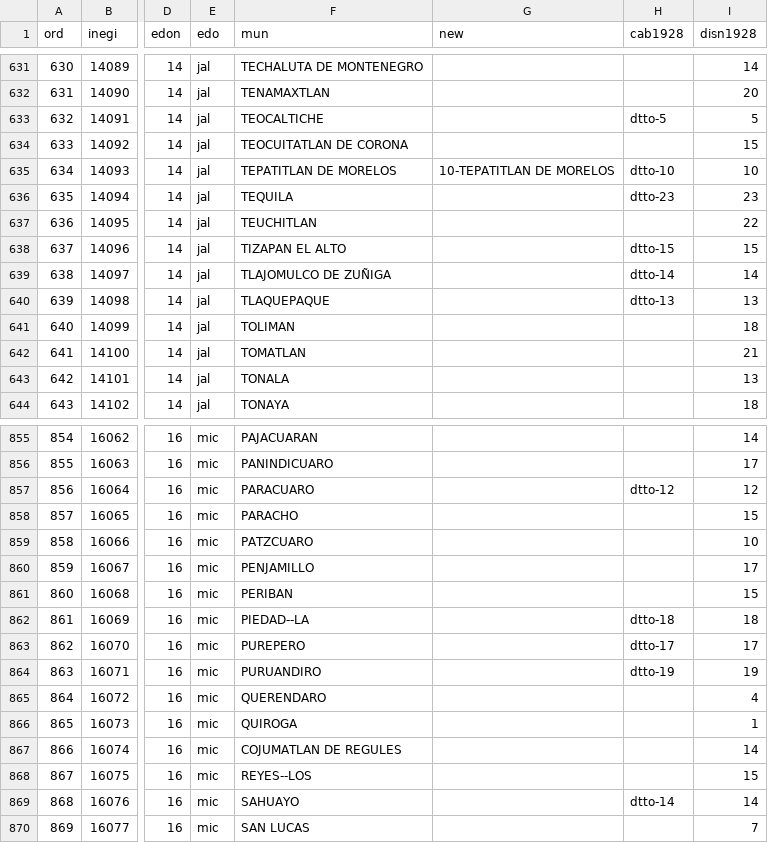
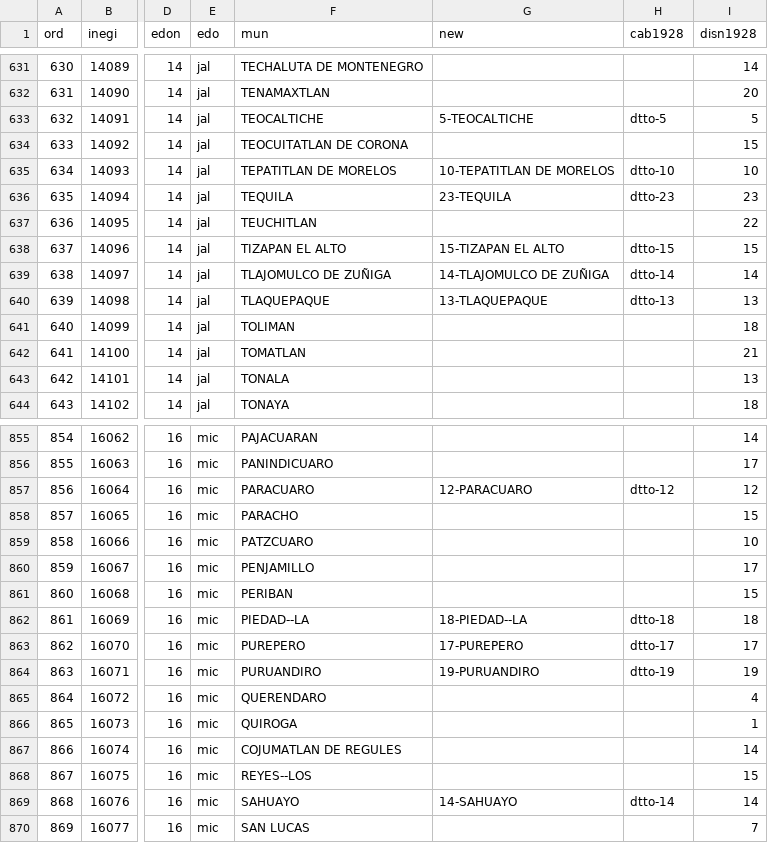
Before and after one commit to emagar/reeleccion-1920s, a CSV file: data/mun-dtto-1920s.csv, drawn as a sheet; only a part is shown, gaps mark what is left out; the diff covers the shown part only; the diff names each change by its address in the sheet, - before the commit and + after, or states it on an @@ line.

```diff
--- a/data/mun-dtto-1920s.csv
+++ b/data/mun-dtto-1920s.csv
-G633 (new): (empty)
+G633 (new): 5-TEOCALTICHE
-G636 (new): (empty)
+G636 (new): 23-TEQUILA
-G638 (new): (empty)
+G638 (new): 15-TIZAPAN EL ALTO
-G639 (new): (empty)
+G639 (new): 14-TLAJOMULCO DE ZUÑIGA
-G640 (new): (empty)
+G640 (new): 13-TLAQUEPAQUE
-G857 (new): (empty)
+G857 (new): 12-PARACUARO
-G862 (new): (empty)
+G862 (new): 18-PIEDAD--LA
-G863 (new): (empty)
+G863 (new): 17-PUREPERO
-G864 (new): (empty)
+G864 (new): 19-PURUANDIRO
-G869 (new): (empty)
+G869 (new): 14-SAHUAYO
```
Also changed, not shown: 38 edited cells elsewhere in this file.
